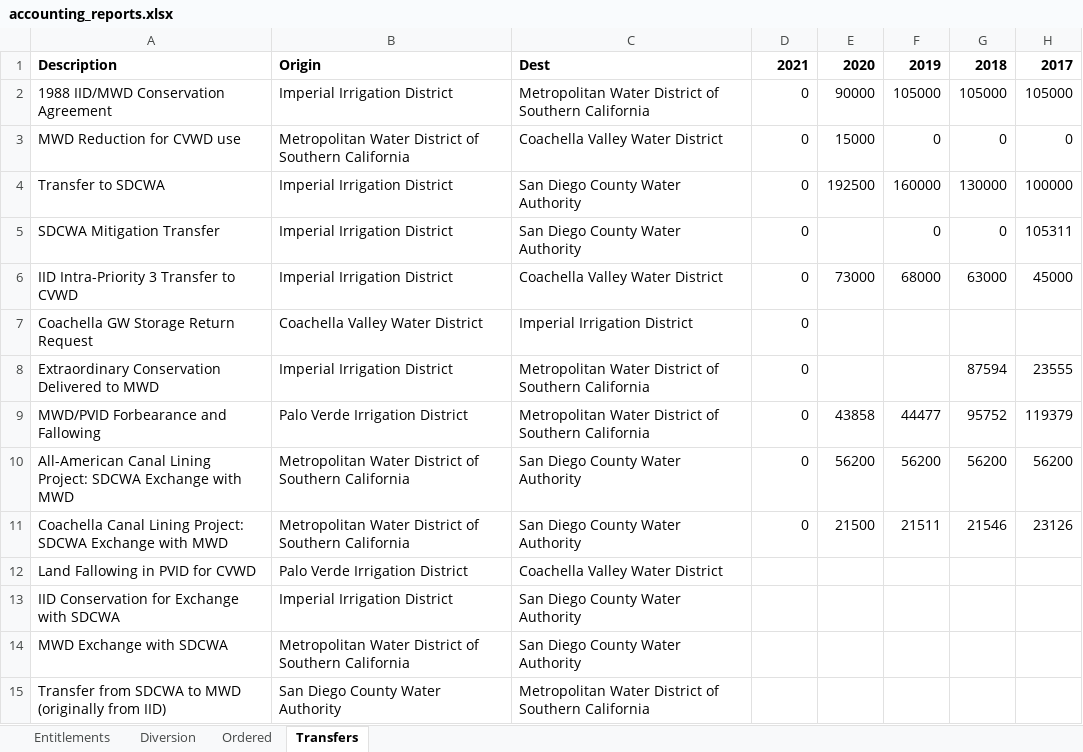
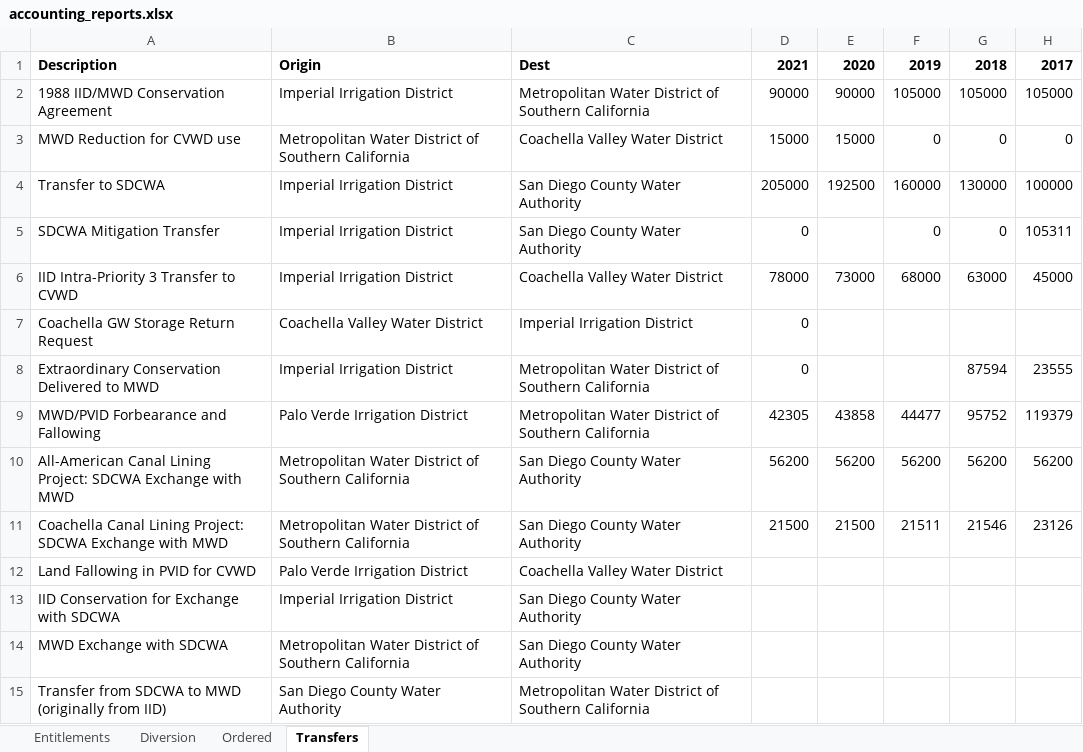
Before and after one commit to hagertynw/data-surface-water, an Excel workbook: raw/colorado/accounting_reports.xlsx, sheet Transfers, drawn as a sheet; only a part is shown; values as stored, in another font and other column widths than the file's, no borders; the diff names each change by its address in the sheet, - before the commit and + after, or states it on an @@ line.

```diff
--- a/raw/colorado/accounting_reports.xlsx (sheet Transfers)
+++ b/raw/colorado/accounting_reports.xlsx (sheet Transfers)
-D2: 0
+D2: 90000
-D3: 0
+D3: 15000
-D4: 0
+D4: 205000
-D6: 0
+D6: 78000
-D9: 0
+D9: 42305
-D10: 0
+D10: 56200
-D11: 0
+D11: 21500
```
Also changed, not shown: sheet Diversion, sheet Ordered, raw/cvp/deliveries/deliveries 2011-2021.xlsx, raw/names_crosswalk.xlsx, 22 other files.
